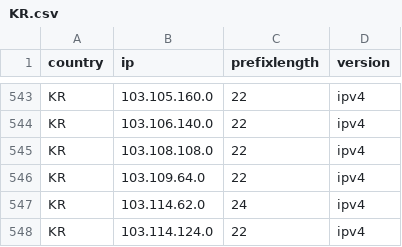
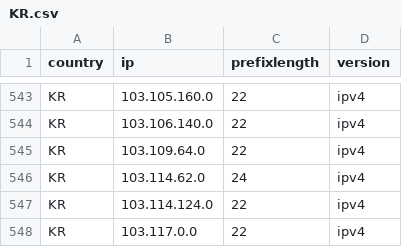
Before and after one commit to HotCakeX/Official-IANA-IP-blocks, a CSV file: CSV/IPV4/KR.csv, drawn as a sheet; only a part is shown, gaps mark what is left out; the shorter side is filled out with more unchanged rows; the diff names each change by its address in the sheet, - before the commit and + after, or states it on an @@ line.

```diff
--- a/CSV/IPV4/KR.csv
+++ b/CSV/IPV4/KR.csv
-row 545: KR | 103.108.108.0 | 22 | ipv4
```
Also changed, not shown: CSV/IPV4/IN.csv, CSV/IPV6/BD.csv, 31 other files.
